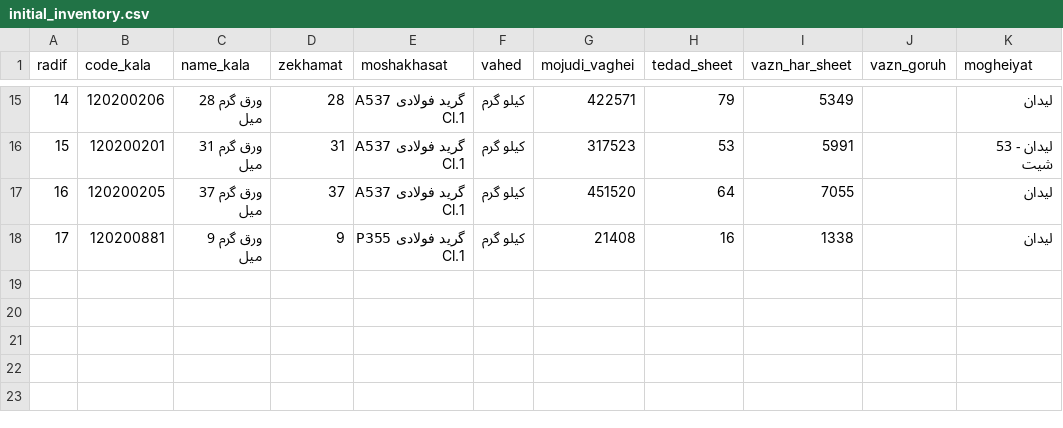
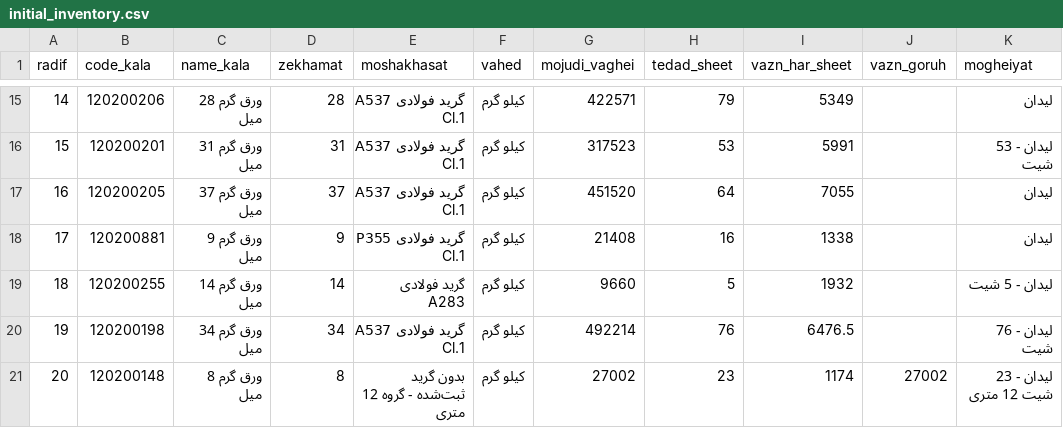
Before and after one commit to Tahmoures54/varagh, a CSV file: data/initial_inventory.csv, drawn as a sheet; only a part is shown, gaps mark what is left out; the diff names each change by its address in the sheet, - before the commit and + after, or states it on an @@ line.

Commit message:
Include only Lidan stock and split mixed-location quantities

```diff
--- a/data/initial_inventory.csv
+++ b/data/initial_inventory.csv
+row 19: 18 | 120200255 | ورق گرم 14 میل | 14 | گرید فولادی A283 | کیلو گرم | 9660 | 5 | 1932 |  | لیدان - 5 شیت
+row 20: 19 | 120200198 | ورق گرم 34 میل | 34 | گرید فولادی A537 Cl.1 | کیلو گرم | 492214 | 76 | 6476.5 |  | لیدان - 76 شیت
+row 21: 20 | 120200148 | ورق گرم 8 میل | 8 | بدون گرید ثبت‌شده - گروه 12 متری | کیلو گرم | 27002 | 23 | 1174 | 27002 | لیدان - 23 شیت 12 متری
```
